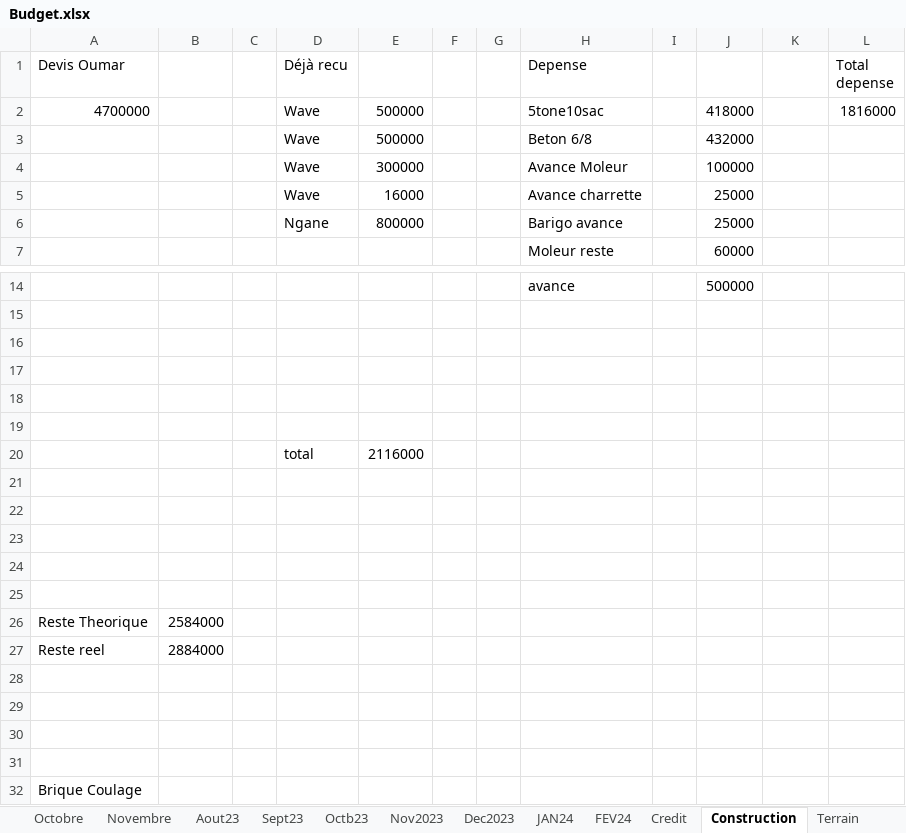
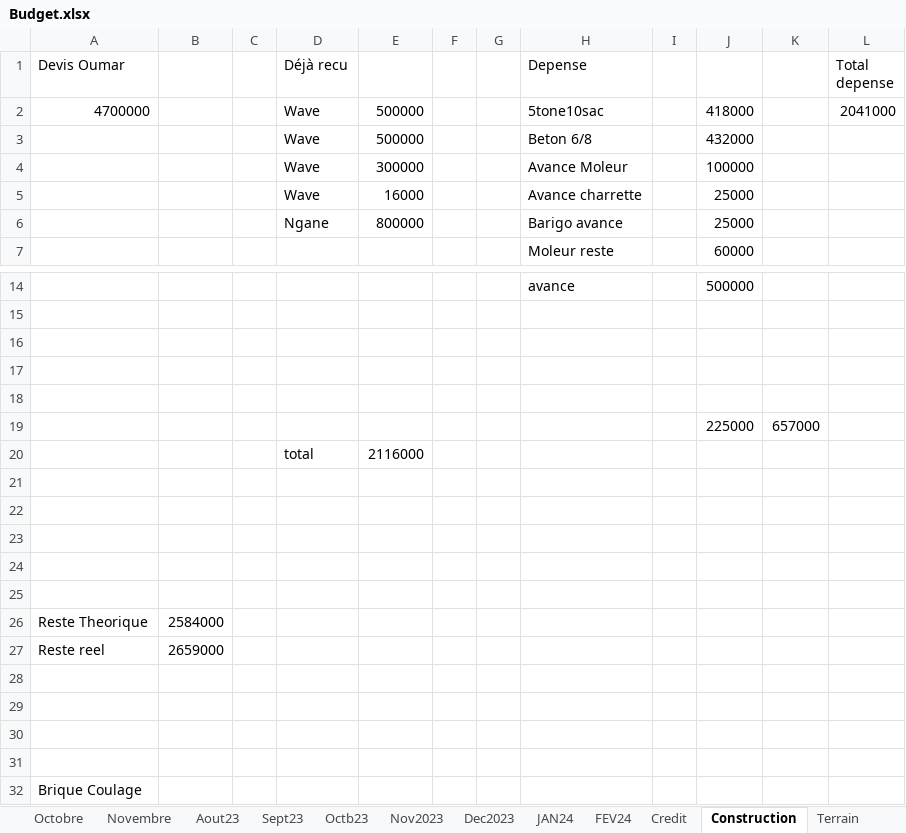
Before and after one commit to Aboudara/Document, an Excel workbook: Budget.xlsx, sheet Construction, drawn as a sheet; only a part is shown, gaps mark what is left out; values as stored, in another font and other column widths than the file's, no borders; the diff names each change by its address in the sheet, - before the commit and + after, or states it on an @@ line.

```diff
--- a/Budget.xlsx (sheet Construction)
+++ b/Budget.xlsx (sheet Construction)
-L2 (Total depense): 1816000
+L2 (Total depense): 2041000
-row 19: (empty)
+row 19:  |  |  |  |  |  |  |  |  | 225000 | 657000
-B27: 2884000
+B27: 2659000
```
Also changed, not shown: 2 other files.
